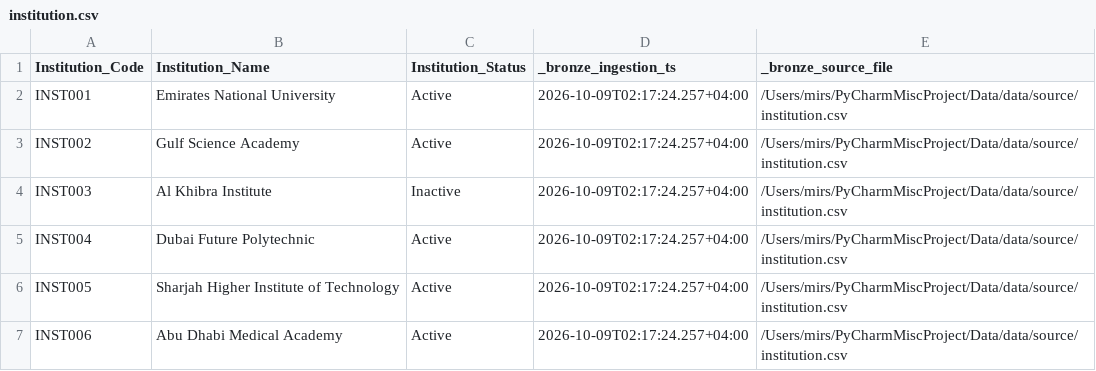
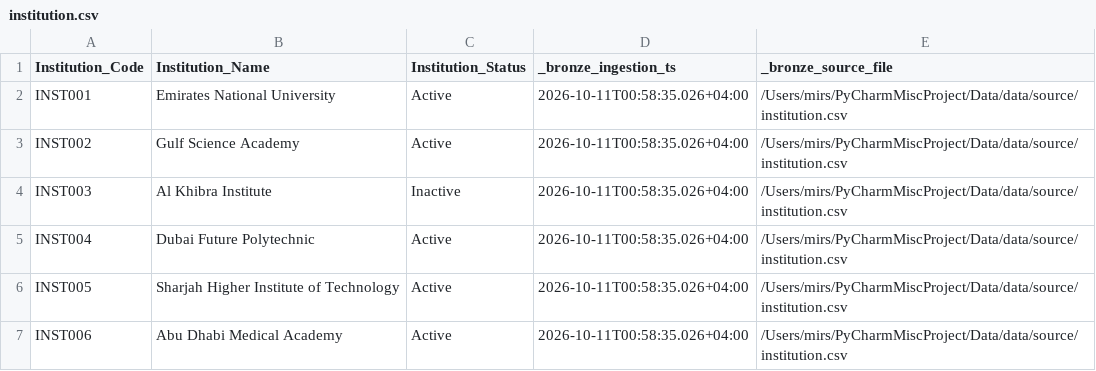
Before and after one commit to shahmir02/Mohesr, a CSV file: data/bronze/institution.csv, drawn as a sheet.

```diff
--- a/data/bronze/institution.csv
+++ b/data/bronze/institution.csv
@@ -1,7 +1,7 @@
 Institution_Code,Institution_Name,Institution_Status,_bronze_ingestion_ts,_bronze_source_file
-INST001,Emirates National University,Active,2026-10-09T02:17:24.257+04:00,/Users/mirs/PyCharmMiscProject/Data/data/source/institution.csv
-INST002,Gulf Science Academy,Active,2026-10-09T02:17:24.257+04:00,/Users/mirs/PyCharmMiscProject/Data/data/source/institution.csv
-INST003,Al Khibra Institute,Inactive,2026-10-09T02:17:24.257+04:00,/Users/mirs/PyCharmMiscProject/Data/data/source/institution.csv
-INST004,Dubai Future Polytechnic,Active,2026-10-09T02:17:24.257+04:00,/Users/mirs/PyCharmMiscProject/Data/data/source/institution.csv
-INST005,Sharjah Higher Institute of Technology,Active,2026-10-09T02:17:24.257+04:00,/Users/mirs/PyCharmMiscProject/Data/data/source/institution.csv
-INST006,Abu Dhabi Medical Academy,Active,2026-10-09T02:17:24.257+04:00,/Users/mirs/PyCharmMiscProject/Data/data/source/institution.csv
+INST001,Emirates National University,Active,2026-10-11T00:58:35.026+04:00,/Users/mirs/PyCharmMiscProject/Data/data/source/institution.csv
+INST002,Gulf Science Academy,Active,2026-10-11T00:58:35.026+04:00,/Users/mirs/PyCharmMiscProject/Data/data/source/institution.csv
+INST003,Al Khibra Institute,Inactive,2026-10-11T00:58:35.026+04:00,/Users/mirs/PyCharmMiscProject/Data/data/source/institution.csv
+INST004,Dubai Future Polytechnic,Active,2026-10-11T00:58:35.026+04:00,/Users/mirs/PyCharmMiscProject/Data/data/source/institution.csv
+INST005,Sharjah Higher Institute of Technology,Active,2026-10-11T00:58:35.026+04:00,/Users/mirs/PyCharmMiscProject/Data/data/source/institution.csv
+INST006,Abu Dhabi Medical Academy,Active,2026-10-11T00:58:35.026+04:00,/Users/mirs/PyCharmMiscProject/Data/data/source/institution.csv
```
Also changed, not shown: data/bronze/enrollment.csv, data/bronze/program.csv, 33 other files.
